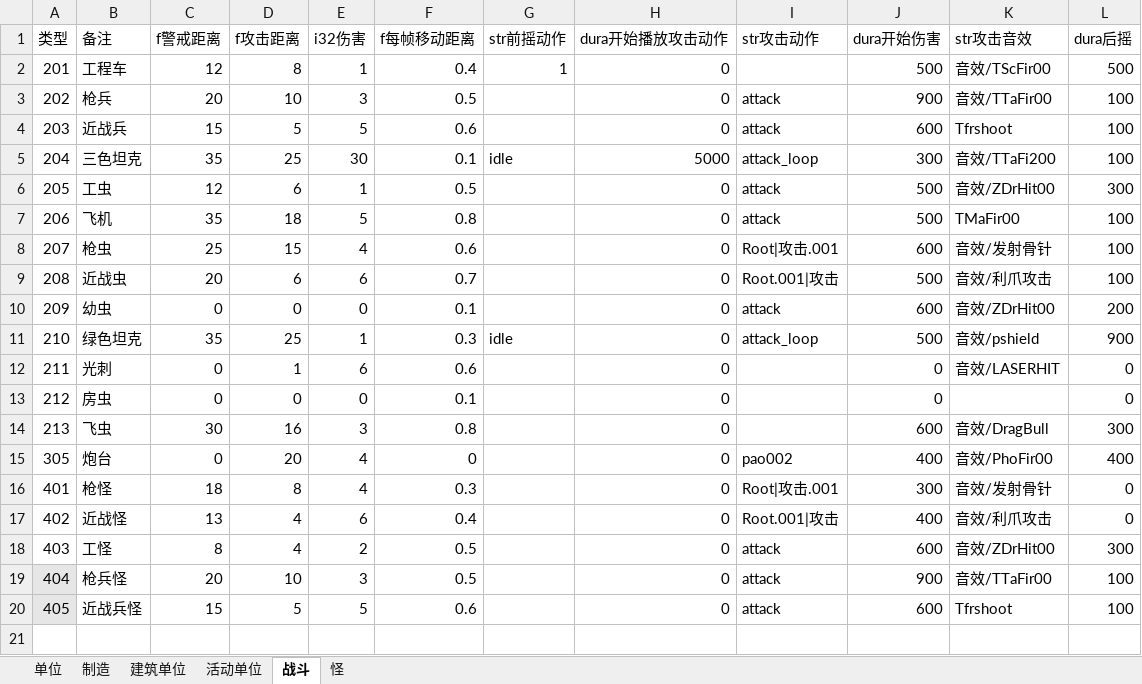
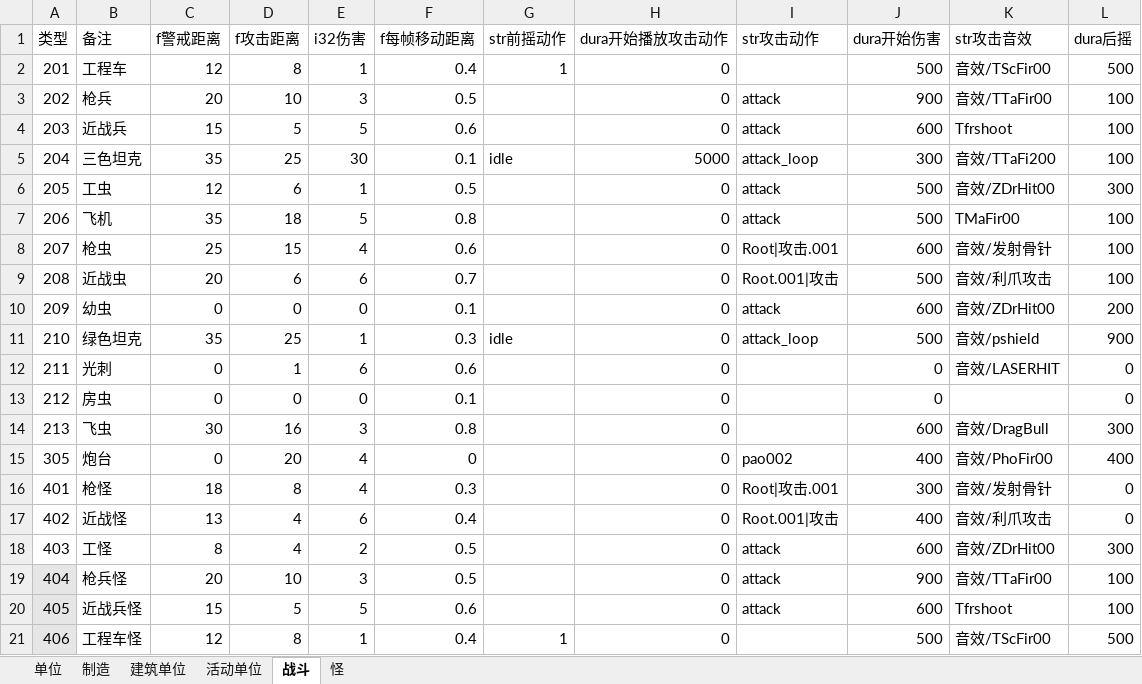
Before and after one commit to 544898458/Iocp20Coroutine, an Excel workbook: Iocp20Coroutine/表/单位.xlsx, sheet 战斗, drawn as a sheet; values as stored, in another font and other column widths than the file's, no borders; the diff names each change by its address in the sheet, - before the commit and + after, or states it on an @@ line.

```diff
--- a/Iocp20Coroutine/表/单位.xlsx (sheet 战斗)
+++ b/Iocp20Coroutine/表/单位.xlsx (sheet 战斗)
+row 21: 406 | 工程车怪 | 12 | 8 | 1 | 0.4 | 1 | 0 |  | 500 | 音效/TScFir00 | 500
```
Also changed, not shown: sheet 单位, sheet 活动单位, sheet 怪, 14 other files.
